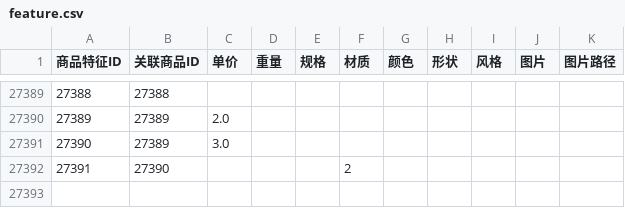
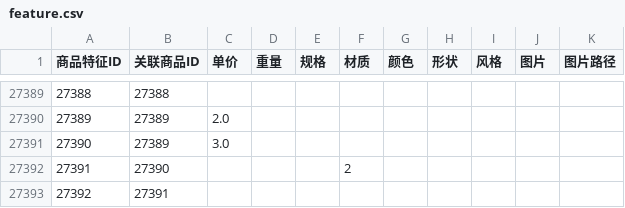
Before and after one commit to KBAO-CMYK/InventorySystem-ts, a CSV file: backend/csv/feature.csv, drawn as a sheet; only a part is shown, gaps mark what is left out.

```diff
--- a/backend/csv/feature.csv
+++ b/backend/csv/feature.csv
@@ -27393 +27393,2 @@
 27391,27390,,,,2,,,,,
+27392,27391,,,,,,,,,
```
Also changed, not shown: backend/csv/inventory.csv, backend/csv/product.csv, 9 other files.
